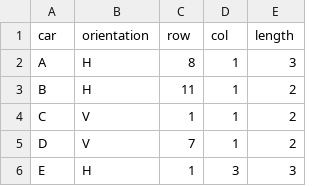
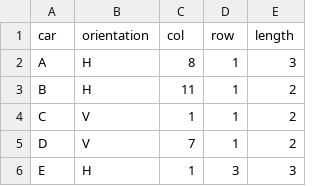
Before and after one commit to tjerkok/Rush_Hour, a CSV file: gameboards/Rushhour12x12_7.csv, drawn as a sheet; only a part is shown.

Commit message:
gameboards+testboard

```diff
--- a/gameboards/Rushhour12x12_7.csv
+++ b/gameboards/Rushhour12x12_7.csv
@@ -1,2 +1,2 @@
-car,orientation,row,col,length
+car,orientation,col,row,length
 A,H,8,1,3
```
Also changed, not shown: gameboards/Rushhour9x9_4.csv, gameboards/Rushhour9x9_5.csv, 5 other files.
